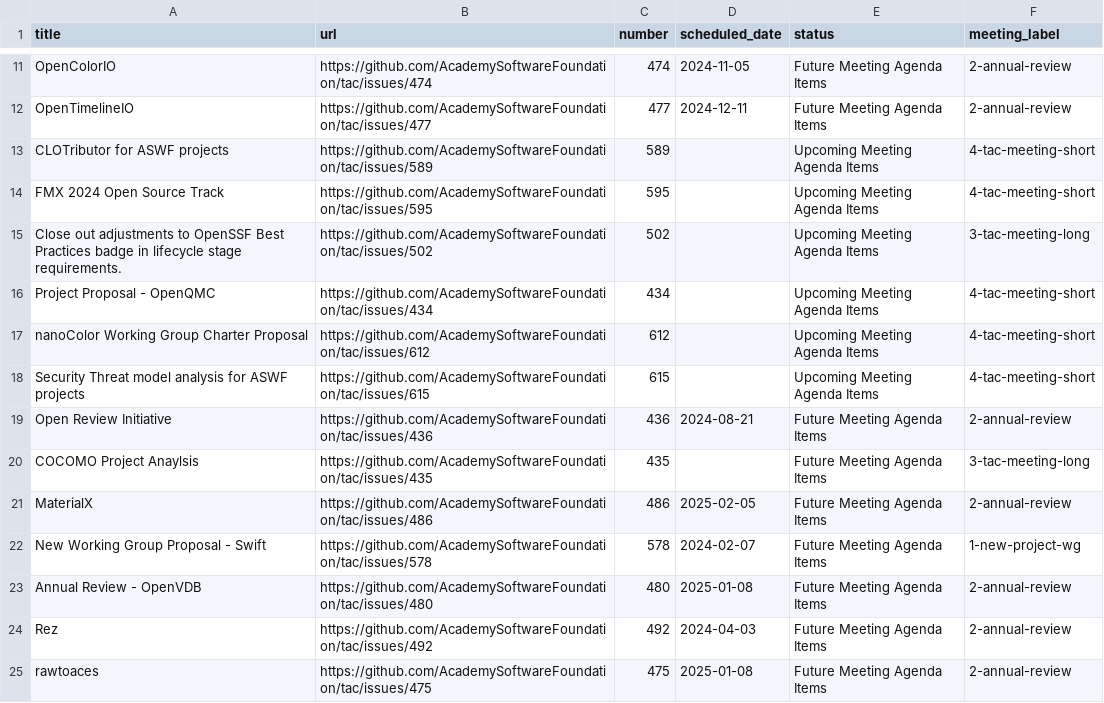
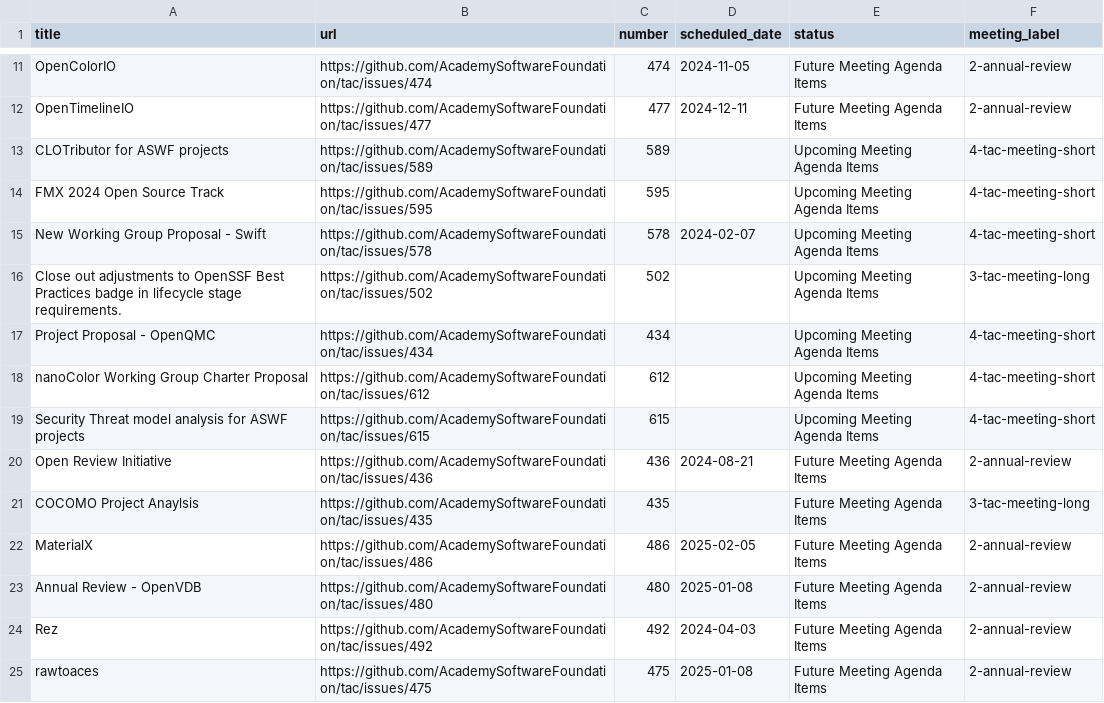
Before and after one commit to AcademySoftwareFoundation/tac, a CSV file: _data/meeting-agenda-items.csv, drawn as a sheet; only a part is shown, gaps mark what is left out; removed rows and columns are numbered as before the commit, all else as after; the diff names each change by its address in the sheet, - before the commit and + after, or states it on an @@ line.

Commit message:
Update Data Sources
Signed-off-by: GitHub <noreply@github.com>

```diff
--- a/_data/meeting-agenda-items.csv
+++ b/_data/meeting-agenda-items.csv
+row 15: New Working Group Proposal - Swift | https://github.com/AcademySoftwareFoundation/tac/issues/578 | 578 | 2024-02-07 | Upcoming Meeting Agenda Items | 4-tac-meeting-short
-row 22: New Working Group Proposal - Swift | https://github.com/AcademySoftwareFoundation/tac/issues/578 | 578 | 2024-02-07 | Future Meeting Agenda Items | 1-new-project-wg
```
